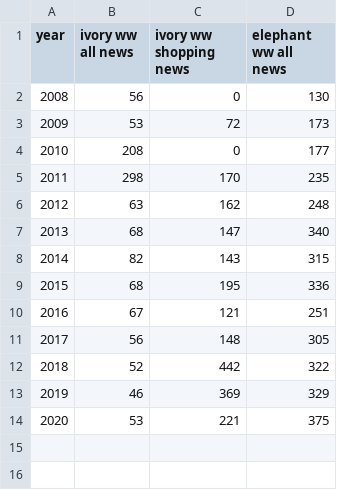
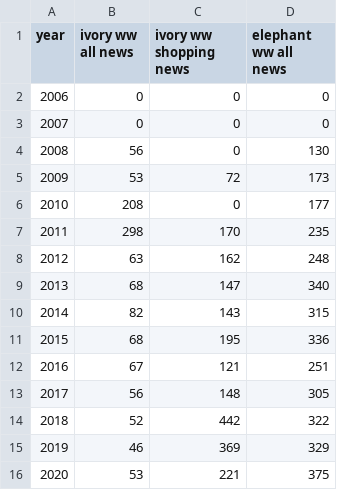
Before and after one commit to William-Leung/poaching, a CSV file: ivory_news_all.csv, drawn as a sheet; the diff names each change by its address in the sheet, - before the commit and + after, or states it on an @@ line.

Commit message:
Add files via upload

```diff
--- a/ivory_news_all.csv
+++ b/ivory_news_all.csv
+row 2: 2006 | 0 | 0 | 0
+row 3: 2007 | 0 | 0 | 0
```
